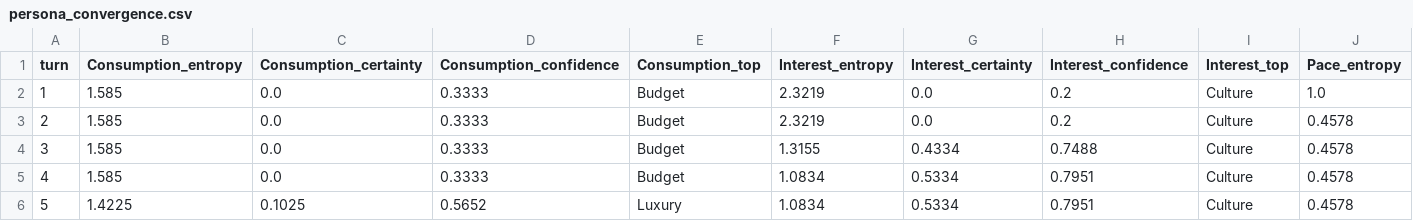
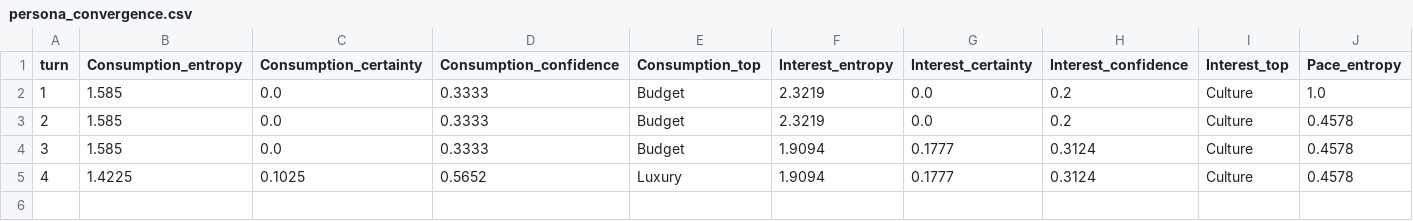
Before and after one commit to givemesky/MindJourneyAgent, a CSV file: dpi_me/logs/Convergence/persona_convergence.csv, drawn as a sheet; only a part is shown; rows hold the shown columns only; the diff names each change by its address in the sheet, - before the commit and + after, or states it on an @@ line.

```diff
--- a/dpi_me/logs/Convergence/persona_convergence.csv
+++ b/dpi_me/logs/Convergence/persona_convergence.csv
-F4 (Interest_entropy): 1.3155
+F4 (Interest_entropy): 1.9094
-G4 (Interest_certainty): 0.4334
+G4 (Interest_certainty): 0.1777
-H4 (Interest_confidence): 0.7488
+H4 (Interest_confidence): 0.3124
-B5 (Consumption_entropy): 1.585
+B5 (Consumption_entropy): 1.4225
-C5 (Consumption_certainty): 0.0
+C5 (Consumption_certainty): 0.1025
-D5 (Consumption_confidence): 0.3333
+D5 (Consumption_confidence): 0.5652
-E5 (Consumption_top): Budget
+E5 (Consumption_top): Luxury
-F5 (Interest_entropy): 1.0834
+F5 (Interest_entropy): 1.9094
-G5 (Interest_certainty): 0.5334
+G5 (Interest_certainty): 0.1777
-H5 (Interest_confidence): 0.7951
+H5 (Interest_confidence): 0.3124
-row 6: 5 | 1.4225 | 0.1025 | 0.5652 | Luxury | 1.0834 | 0.5334 | 0.7951 | Culture | 0.4578
```
Also changed, not shown: 11 other files.
